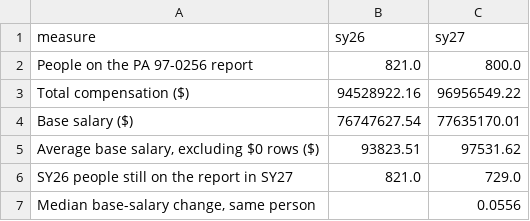
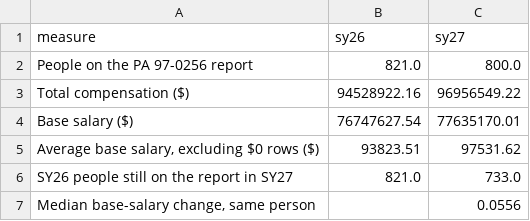
Before and after one commit to d65-legionofnerds/d65-legionofnerds.github.io, a CSV file: dataanalysis/data/sy26_sy27_certified_payroll.csv, drawn as a sheet.

```diff
--- a/dataanalysis/data/sy26_sy27_certified_payroll.csv
+++ b/dataanalysis/data/sy26_sy27_certified_payroll.csv
@@ -5,3 +5,3 @@ Base salary ($),76747627.54,77635170.01
 "Average base salary, excluding $0 rows ($)",93823.51,97531.62
-SY26 people still on the report in SY27,821.0,729.0
+SY26 people still on the report in SY27,821.0,733.0
 "Median base-salary change, same person",,0.0556
```
Also changed, not shown: dataanalysis/data/sy26_sy27_closed_school_staff.csv, 2 other files.
